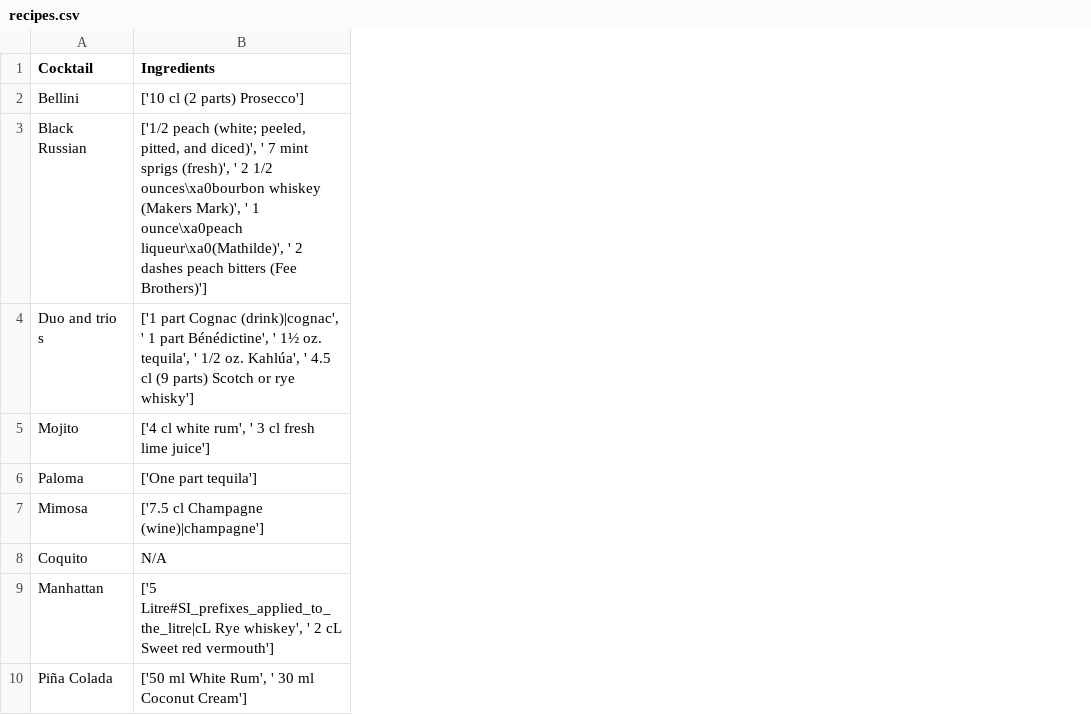
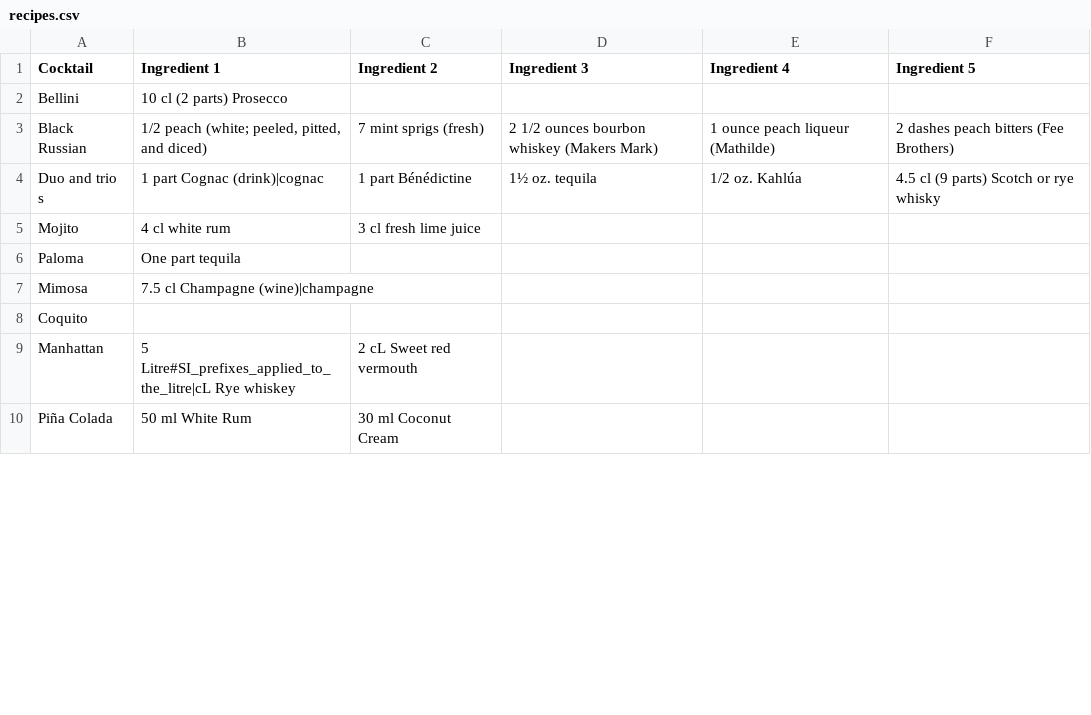
Before and after one commit to amudd10/National-Cocktail-Dashboard, a CSV file: recipes.csv, drawn as a sheet; only a part is shown; removed rows and columns are numbered as before the commit, all else as after; the diff names each change by its address in the sheet, - before the commit and + after, or states it on an @@ line.

Commit message:
cleaned recipe csv

```diff
--- a/recipes.csv
+++ b/recipes.csv
-column B (Ingredients), rows 2-10: ['10 cl (2 parts) Prosecco'] | ['1/2 peach (white; peeled, pitted, and diced)', ' 7 mint sprigs (fresh)', ' 2 1/2 ounces\xa0bourbon whiskey (Makers Mark)', ' 1 ounce\xa0peach liqueur\xa0(Mathilde)', ' 2 dashes peach bitters (Fee Brothers)'] | ['1 part Cognac (drink)|cognac', ' 1 part Bénédictine', ' 1½ oz. tequila', ' 1/2 oz. Kahlúa', ' 4.5 cl (9 parts) Scotch or rye whisky'] | ['4 cl white rum', ' 3 cl fresh lime juice'] | ['One part tequila'] | ['7.5 cl Champagne (wine)|champagne'] | N/A | ['5 Litre#SI_prefixes_applied_to_the_litre|cL Rye whiskey', ' 2 cL Sweet red vermouth'] | ['50 ml White Rum', ' 30 ml Coconut Cream']
+column B (Ingredient 1), rows 2-10: 10 cl (2 parts) Prosecco | 1/2 peach (white; peeled, pitted, and diced) | 1 part Cognac (drink)|cognac | 4 cl white rum | One part tequila | 7.5 cl Champagne (wine)|champagne |  | 5 Litre#SI_prefixes_applied_to_the_litre|cL Rye whiskey | 50 ml White Rum
+column C (Ingredient 2), rows 3-10: 7 mint sprigs (fresh) | 1 part Bénédictine | 3 cl fresh lime juice |  |  |  | 2 cL Sweet red vermouth | 30 ml Coconut Cream
+column D (Ingredient 3), rows 3-4: 2 1/2 ounces bourbon whiskey (Makers Mark) | 1½ oz. tequila
+column E (Ingredient 4), rows 3-4: 1 ounce peach liqueur (Mathilde) | 1/2 oz. Kahlúa
+column F (Ingredient 5), rows 3-4: 2 dashes peach bitters (Fee Brothers) | 4.5 cl (9 parts) Scotch or rye whisky
```
Also changed, not shown: 3 other files.
